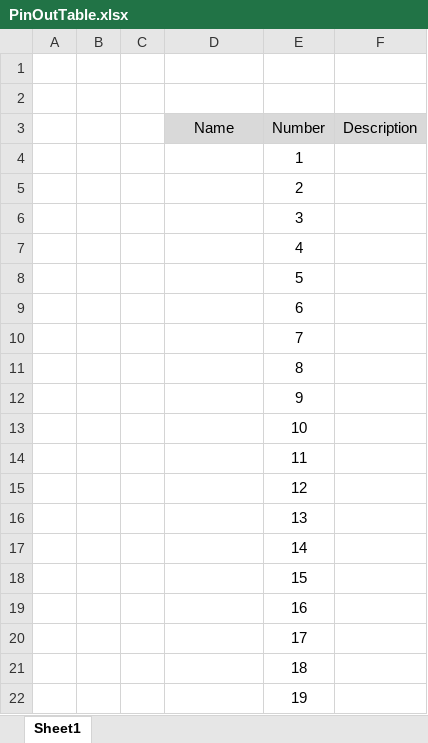
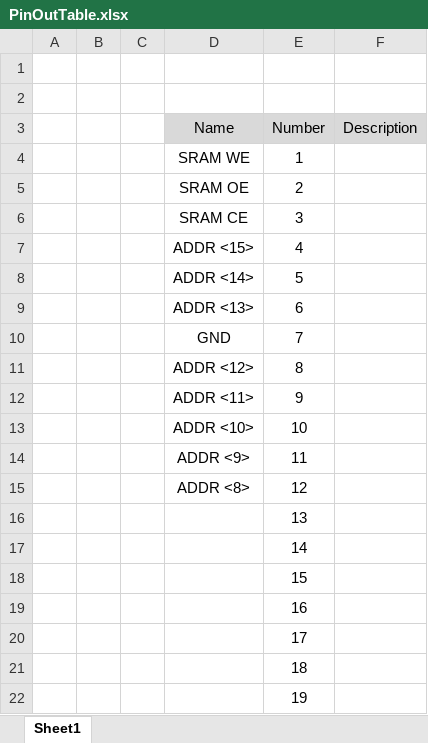
Before and after one commit to tjgray04/ECE6710_06, an Excel workbook: Documents/Final Documentation/Chip Data Sheet/PinOutTable.xlsx, sheet Sheet1, drawn as a sheet; only a part is shown; values as stored, in another font and other column widths than the file's, no borders; the diff names each change by its address in the sheet, - before the commit and + after, or states it on an @@ line.

Commit message:
Added all pictures required for Cell data sheet

```diff
--- a/Documents/Final Documentation/Chip Data Sheet/PinOutTable.xlsx (sheet Sheet1)
+++ b/Documents/Final Documentation/Chip Data Sheet/PinOutTable.xlsx (sheet Sheet1)
-D4 (Name): (empty)
+D4 (Name): SRAM WE
-D5 (Name): (empty)
+D5 (Name): SRAM OE
-D6 (Name): (empty)
+D6 (Name): SRAM CE
-D7 (Name): (empty)
+D7 (Name): ADDR <15>
-D8 (Name): (empty)
+D8 (Name): ADDR <14>
-D9 (Name): (empty)
+D9 (Name): ADDR <13>
-D10 (Name): (empty)
+D10 (Name): GND
-D11 (Name): (empty)
+D11 (Name): ADDR <12>
-D12 (Name): (empty)
+D12 (Name): ADDR <11>
-D13 (Name): (empty)
+D13 (Name): ADDR <10>
-D14 (Name): (empty)
+D14 (Name): ADDR <9>
-D15 (Name): (empty)
+D15 (Name): ADDR <8>
```
Also changed, not shown: 53 other files.
